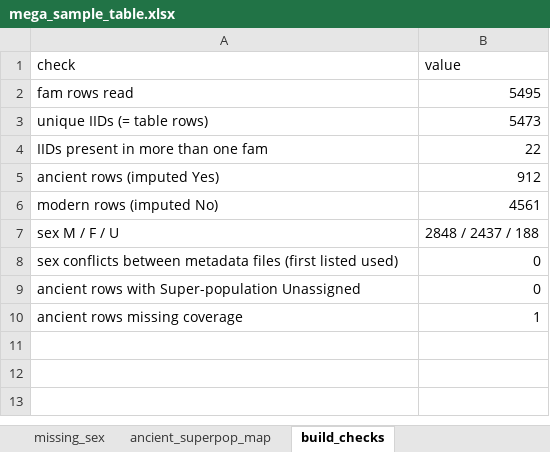
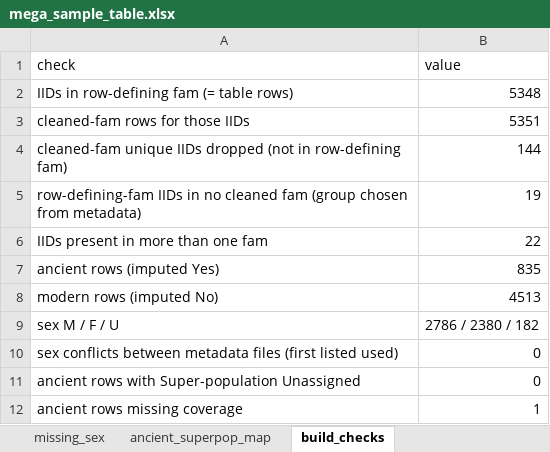
Before and after one commit to nadamels/iran_popgen, an Excel workbook: metadata/mega_sample_table.xlsx, sheet build_checks, drawn as a sheet; values as stored, in another font and other column widths than the file's, no borders; removed rows and columns are numbered as before the commit, all else as after; the diff names each change by its address in the sheet, - before the commit and + after, or states it on an @@ line.

Commit message:
Restrict mega table to the 5,348 IIDs of all_anc_mod.run3.fam

```diff
--- a/metadata/mega_sample_table.xlsx (sheet build_checks)
+++ b/metadata/mega_sample_table.xlsx (sheet build_checks)
-row 2: fam rows read | 5495
-row 3: unique IIDs (= table rows) | 5473
+row 2: IIDs in row-defining fam (= table rows) | 5348
+row 3: cleaned-fam rows for those IIDs | 5351
+row 4: cleaned-fam unique IIDs dropped (not in row-defining fam) | 144
+row 5: row-defining-fam IIDs in no cleaned fam (group chosen from metadata) | 19
-B7 (value): 912
+B7 (value): 835
-B8 (value): 4561
+B8 (value): 4513
-B9 (value): 2848 / 2437 / 188
+B9 (value): 2786 / 2380 / 182
```
Also changed, not shown: sheet mega_table, sheet missing_sex, sheet fam_groups, sheet data_dictionary, 4 other files.
